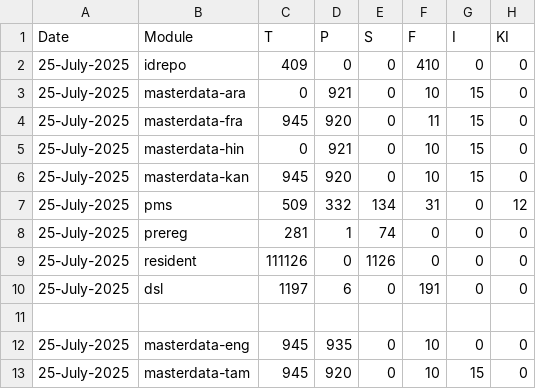
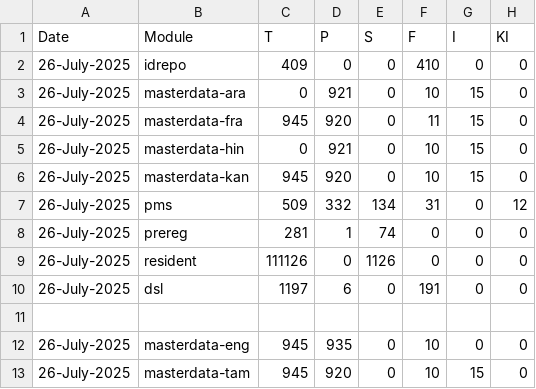
Before and after one commit to shivamg9/csv2sheet, a CSV file: source/qa.csv, drawn as a sheet; only a part is shown; the diff names each change by its address in the sheet, - before the commit and + after, or states it on an @@ line.

Commit message:
Update qa.csv

```diff
--- a/source/qa.csv
+++ b/source/qa.csv
-A2:A10: 25-July-2025
+A2:A10: 26-July-2025
-A12:A13: 25-July-2025
+A12:A13: 26-July-2025
```
